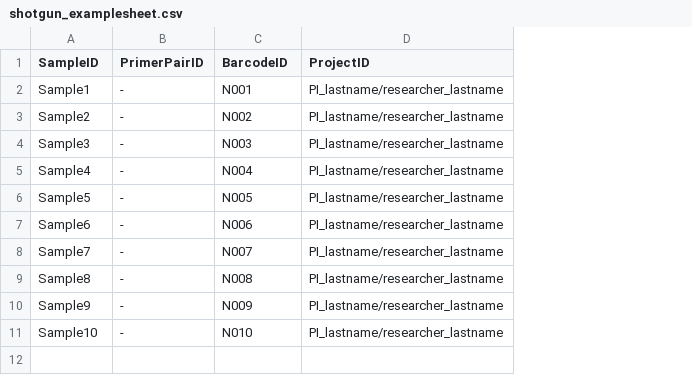
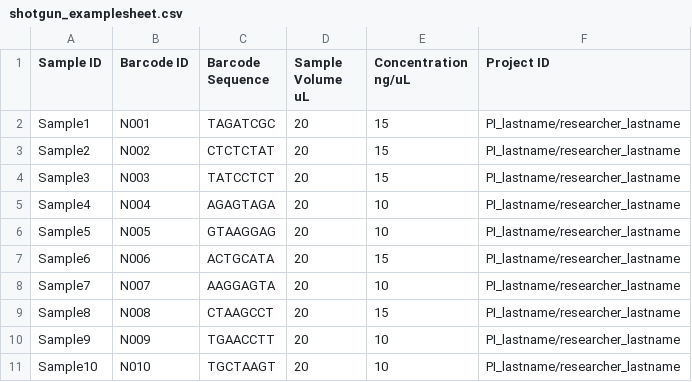
Before and after one commit to ibest/arGENt, a CSV file: shotgun_examplesheet.csv, drawn as a sheet; removed rows and columns are numbered as before the commit, all else as after; the diff names each change by its address in the sheet, - before the commit and + after, or states it on an @@ line.

```diff
--- a/shotgun_examplesheet.csv
+++ b/shotgun_examplesheet.csv
-column B (PrimerPairID), rows 2-11: all -
+column C (Barcode Sequence), rows 2-11: TAGATCGC | CTCTCTAT | TATCCTCT | AGAGTAGA | GTAAGGAG | ACTGCATA | AAGGAGTA | CTAAGCCT | TGAACCTT | TGCTAAGT
+column D (Sample Volume uL), rows 2-11: all 20
+column E (Concentration ng/uL), rows 2-11: 15 | 15 | 15 | 10 | 10 | 15 | 10 | 15 | 10 | 10
-A1: SampleID
+A1: Sample ID
-B1: BarcodeID
+B1: Barcode ID
-F1: ProjectID
+F1: Project ID
```
Also changed, not shown: dbcamplicon_examplesheet.csv, 2 other files.
